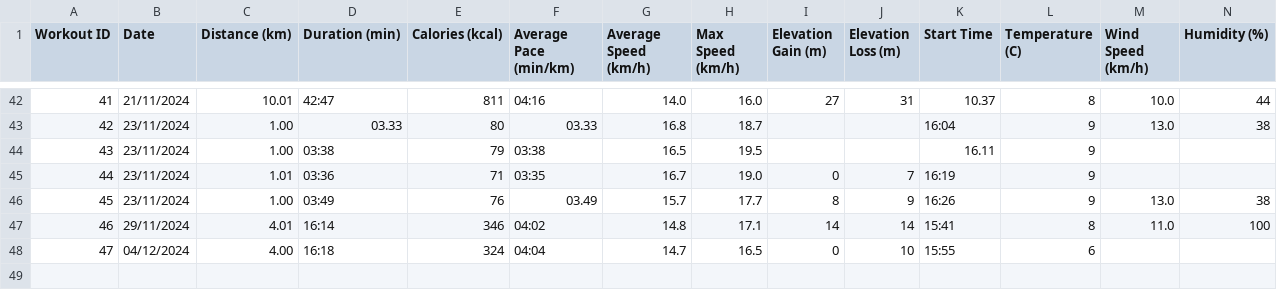
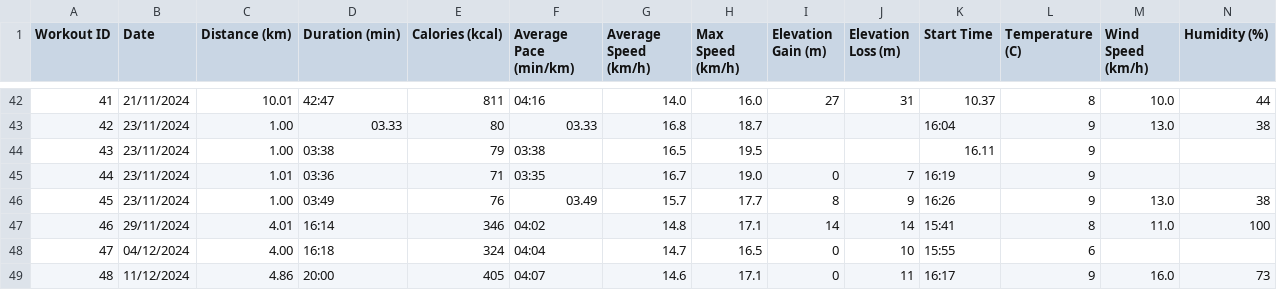
Before and after one commit to valecase4/Runalyze, a CSV file: data/raw/training_data.csv, drawn as a sheet; only a part is shown, gaps mark what is left out; the diff names each change by its address in the sheet, - before the commit and + after, or states it on an @@ line.

```diff
--- a/data/raw/training_data.csv
+++ b/data/raw/training_data.csv
+row 49: 48 | 11/12/2024 | 4.86 | 20:00 | 405 | 04:07 | 14.6 | 17.1 | 0 | 11 | 16:17 | 9 | 16.0 | 73
```
Also changed, not shown: 5 other files.
